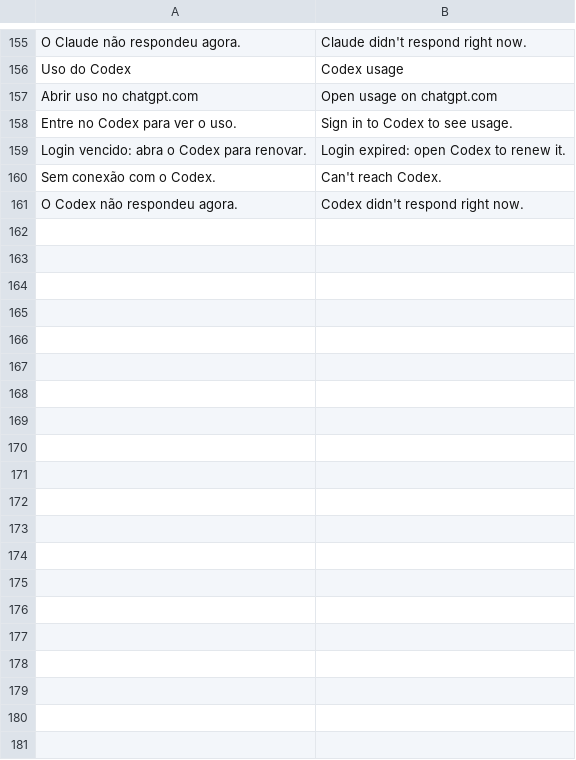
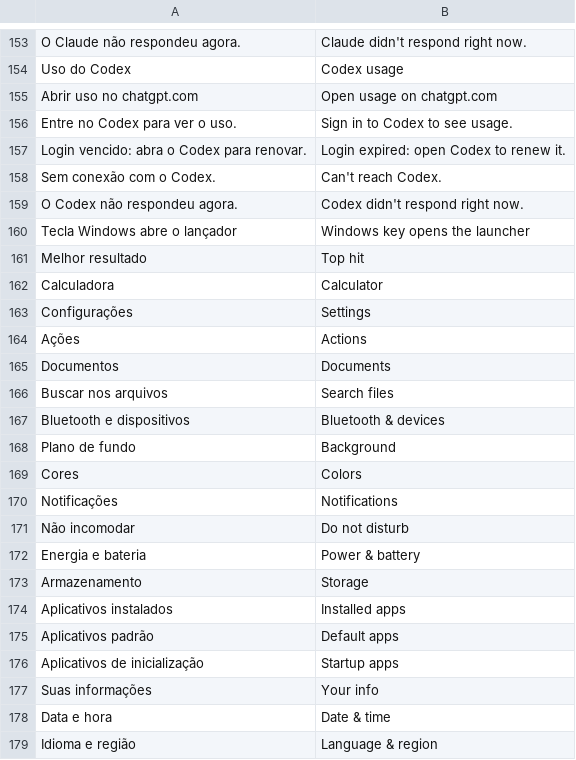
Before and after one commit to FelipevDesign/ArcDockWin, a TSV file: locales/en.tsv, drawn as a sheet; only a part is shown, gaps mark what is left out; the diff covers the shown part only.

Commit message:
Lançador estilo Spotlight aberto pela tecla Win
- Tecla Win abre o lançador do dock no lugar do menu Iniciar (opção nas configurações).
- Busca em apps, configurações do Windows, ações de energia e documentos recentes, com
  melhor resultado, autocompletar (Tab/→), cálculos e conversões de unidade.
- Apps mais usados primeiro; dica do Enter na linha selecionada.
- Desempenho: fundo do painel guardado em cache e esticado a partir de um tamanho mínimo
  (redesenho por tecla de 6–11 ms para ~2 ms), ícones carregados em segundo plano e
  pré-carga limitada a uma vez a cada 30 s.

```diff
--- a/locales/en.tsv
+++ b/locales/en.tsv
@@ -161 +159,21 @@ Sem conexão com o Codex.	Can't reach Codex.
 O Codex não respondeu agora.	Codex didn't respond right now.
+Tecla Windows abre o lançador	Windows key opens the launcher
+Melhor resultado	Top hit
+Calculadora	Calculator
+Configurações	Settings
+Ações	Actions
+Documentos	Documents
+Buscar nos arquivos	Search files
+Bluetooth e dispositivos	Bluetooth & devices
+Plano de fundo	Background
+Cores	Colors
+Notificações	Notifications
+Não incomodar	Do not disturb
+Energia e bateria	Power & battery
+Armazenamento	Storage
+Aplicativos instalados	Installed apps
+Aplicativos padrão	Default apps
+Aplicativos de inicialização	Startup apps
+Suas informações	Your info
+Data e hora	Date & time
+Idioma e região	Language & region
```
Also changed, not shown: 11 added rows and 2 removed rows elsewhere in this file, locales/zh-TW.tsv, 10 other files.
